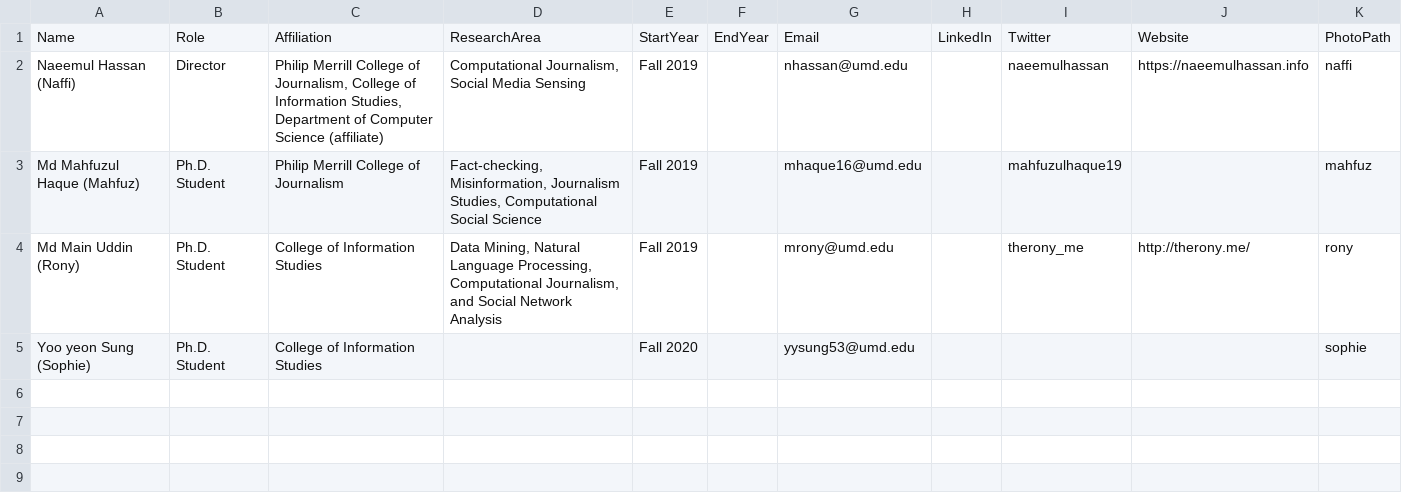
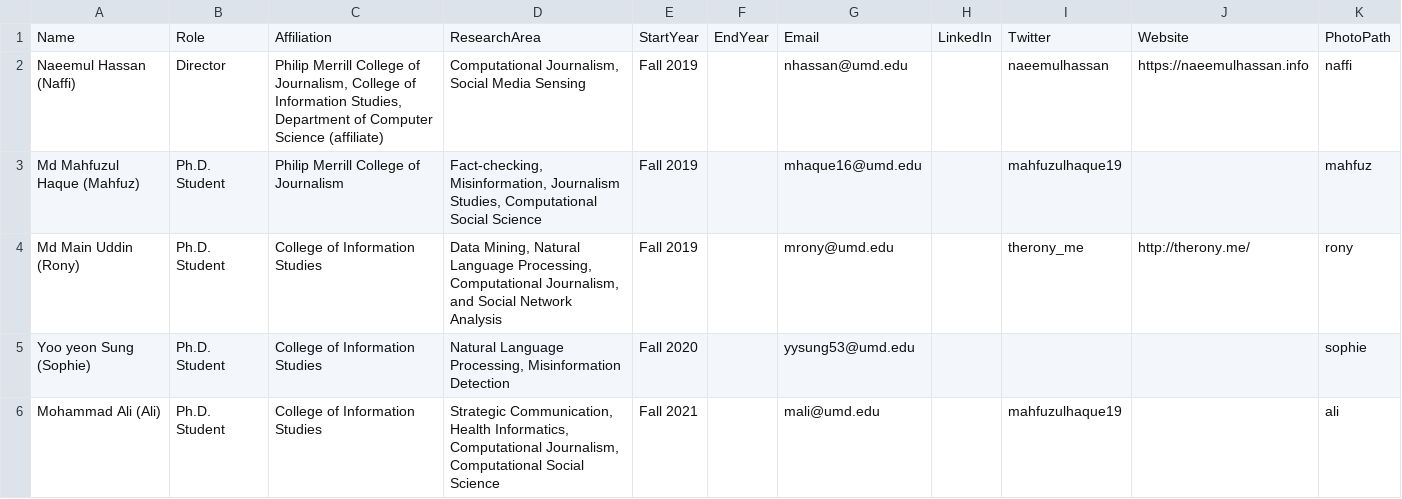
Before and after one commit to cjlab-umd/cjlab-umd.github.io, a CSV file: _data/members.csv, drawn as a sheet.

```diff
--- a/_data/members.csv
+++ b/_data/members.csv
@@ -5,2 +5,3 @@ Md Main Uddin (Rony),Ph.D. Student,College of Information Studies,"Data Mining,
 Analysis",Fall 2019,,mrony@umd.edu,,therony_me,http://therony.me/,rony
-Yoo yeon Sung (Sophie),Ph.D. Student,College of Information Studies,,Fall 2020,,yysung53@umd.edu,,,,sophie
+Yoo yeon Sung (Sophie),Ph.D. Student,College of Information Studies,"Natural Language Processing, Misinformation Detection",Fall 2020,,yysung53@umd.edu,,,,sophie
+Mohammad Ali (Ali),Ph.D. Student,College of Information Studies,"Strategic Communication, Health Informatics, Computational Journalism, Computational Social Science",Fall 2021,,mali@umd.edu,,mahfuzulhaque19,,ali
```
Also changed, not shown: 1 other file.
